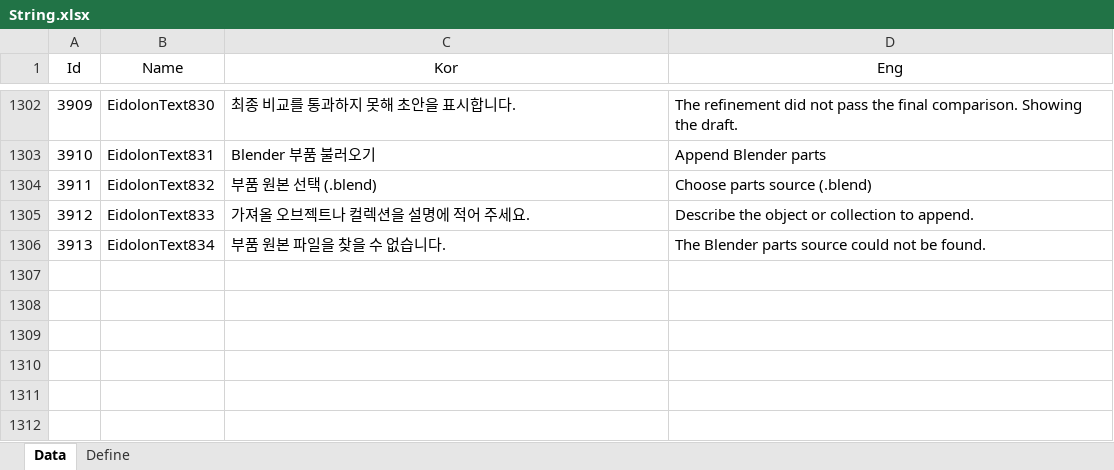
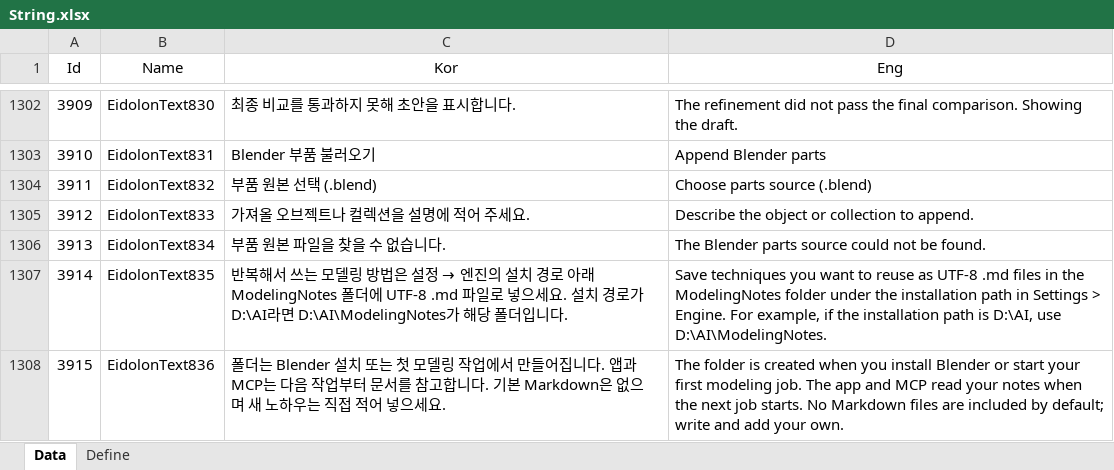
Before and after one commit to EomTaeWook/Eidolon, an Excel workbook: Excel/String.xlsx, sheet Data, drawn as a sheet; only a part is shown, gaps mark what is left out; values as stored, in another font and other column widths than the file's, no borders; the diff names each change by its address in the sheet, - before the commit and + after, or states it on an @@ line.

```diff
--- a/Excel/String.xlsx (sheet Data)
+++ b/Excel/String.xlsx (sheet Data)
+row 1307: 3914 | EidolonText835 | 반복해서 쓰는 모델링 방법은 설정 → 엔진의 설치 경로 아래 ModelingNotes 폴더에 UTF-8 .md 파일로 넣으세요. 설치 경로가 D:\AI라면 D:\AI\ModelingNotes가 해당 폴더입니다. | Save techniques you want to reuse as UTF-8 .md files in the ModelingNotes folder under the installation path in Settings > Engine. For example, if the installation path is D:\AI, use D:\AI\ModelingNotes.
+row 1308: 3915 | EidolonText836 | 폴더는 Blender 설치 또는 첫 모델링 작업에서 만들어집니다. 앱과 MCP는 다음 작업부터 문서를 참고합니다. 기본 Markdown은 없으며 새 노하우는 직접 적어 넣으세요. | The folder is created when you install Blender or start your first modeling job. The app and MCP read your notes when the next job starts. No Markdown files are included by default; write and add your own.
```
Also changed, not shown: 5 other files.
